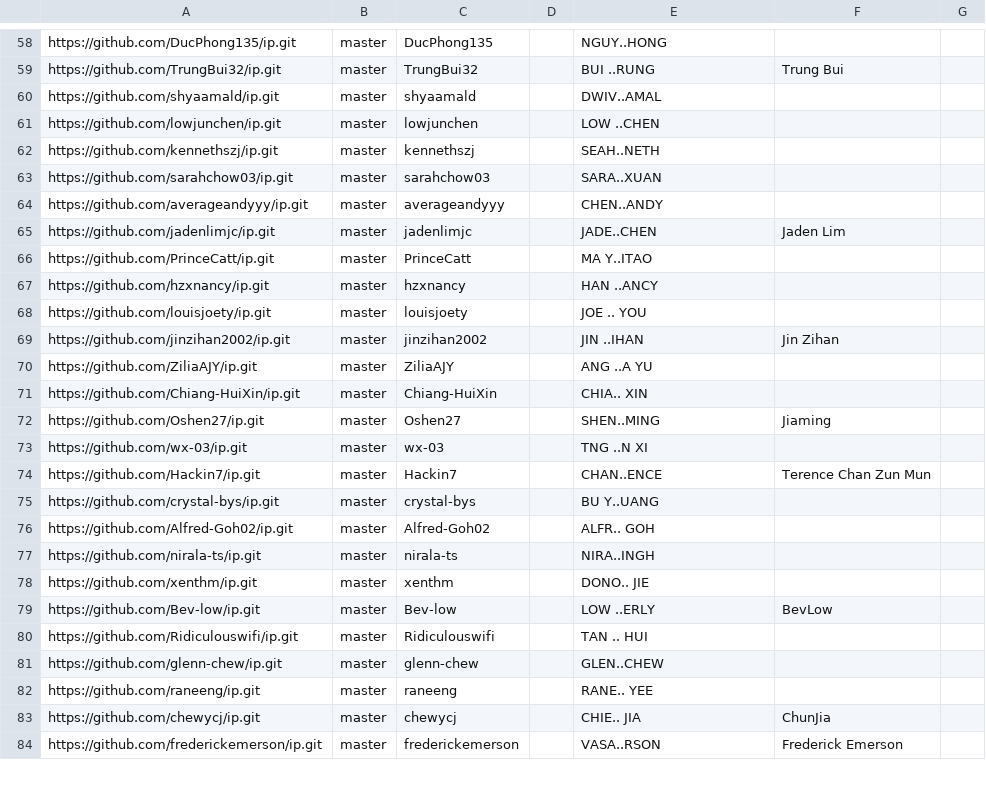
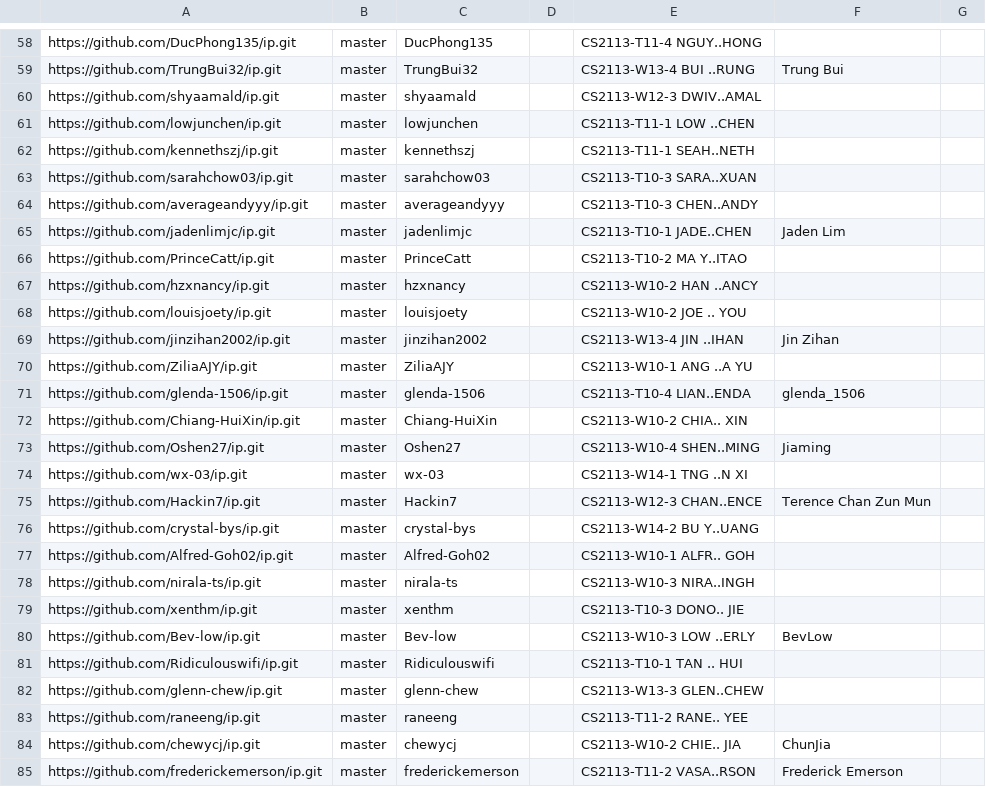
Before and after one commit to nus-cs2113-AY2425S1/ip-dashboard, a CSV file: configs/author-config.csv, drawn as a sheet; only a part is shown, gaps mark what is left out; addresses are those after the commit; the diff covers the shown part only; the diff names each change by its address in the sheet, - before the commit and + after, or states it on an @@ line.

```diff
--- a/configs/author-config.csv
+++ b/configs/author-config.csv
-E58: NGUY..HONG
+E58: CS2113-T11-4 NGUY..HONG
-E59: BUI ..RUNG
+E59: CS2113-W13-4 BUI ..RUNG
-E60: DWIV..AMAL
+E60: CS2113-W12-3 DWIV..AMAL
-E61: LOW ..CHEN
+E61: CS2113-T11-1 LOW ..CHEN
-E62: SEAH..NETH
+E62: CS2113-T11-1 SEAH..NETH
-E63: SARA..XUAN
+E63: CS2113-T10-3 SARA..XUAN
-E64: CHEN..ANDY
+E64: CS2113-T10-3 CHEN..ANDY
-E65: JADE..CHEN
+E65: CS2113-T10-1 JADE..CHEN
-E66: MA Y..ITAO
+E66: CS2113-T10-2 MA Y..ITAO
-E67: HAN ..ANCY
+E67: CS2113-W10-2 HAN ..ANCY
-E68: JOE .. YOU
+E68: CS2113-W10-2 JOE .. YOU
-E69: JIN ..IHAN
+E69: CS2113-W13-4 JIN ..IHAN
-E70: ANG ..A YU
+E70: CS2113-W10-1 ANG ..A YU
+row 71: https://github.com/glenda-1506/ip.git | master | glenda-1506 |  | CS2113-T10-4 LIAN..ENDA | glenda_1506
-E72: CHIA.. XIN
+E72: CS2113-W10-2 CHIA.. XIN
-E73: SHEN..MING
+E73: CS2113-W10-4 SHEN..MING
-E74: TNG ..N XI
+E74: CS2113-W14-1 TNG ..N XI
-E75: CHAN..ENCE
+E75: CS2113-W12-3 CHAN..ENCE
-E76: BU Y..UANG
+E76: CS2113-W14-2 BU Y..UANG
-E77: ALFR.. GOH
+E77: CS2113-W10-1 ALFR.. GOH
-E78: NIRA..INGH
+E78: CS2113-W10-3 NIRA..INGH
-E79: DONO.. JIE
+E79: CS2113-T10-3 DONO.. JIE
-E80: LOW ..ERLY
+E80: CS2113-W10-3 LOW ..ERLY
-E81: TAN .. HUI
+E81: CS2113-T10-1 TAN .. HUI
-E82: GLEN..CHEW
+E82: CS2113-W13-3 GLEN..CHEW
-E83: RANE.. YEE
+E83: CS2113-T11-2 RANE.. YEE
-E84: CHIE.. JIA
+E84: CS2113-W10-2 CHIE.. JIA
-E85: VASA..RSON
+E85: CS2113-T11-2 VASA..RSON
```
Also changed, not shown: 3 added rows and 85 edited cells elsewhere in this file, configs/repo-config.csv.
